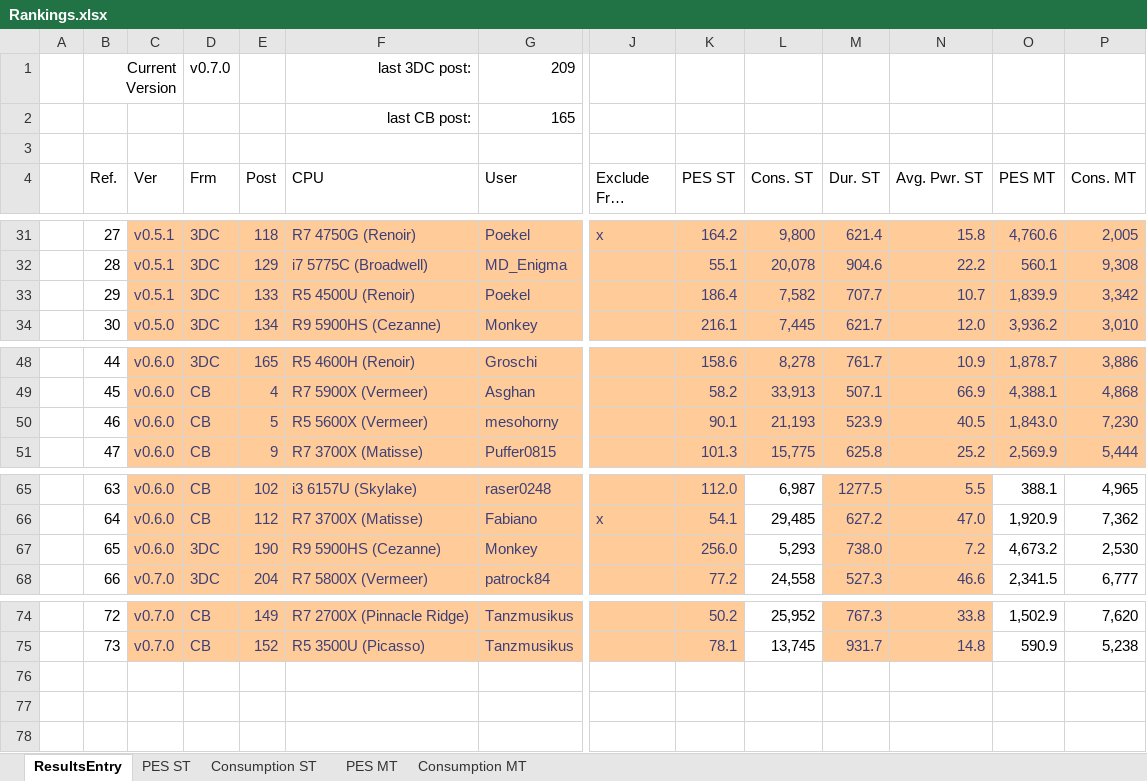
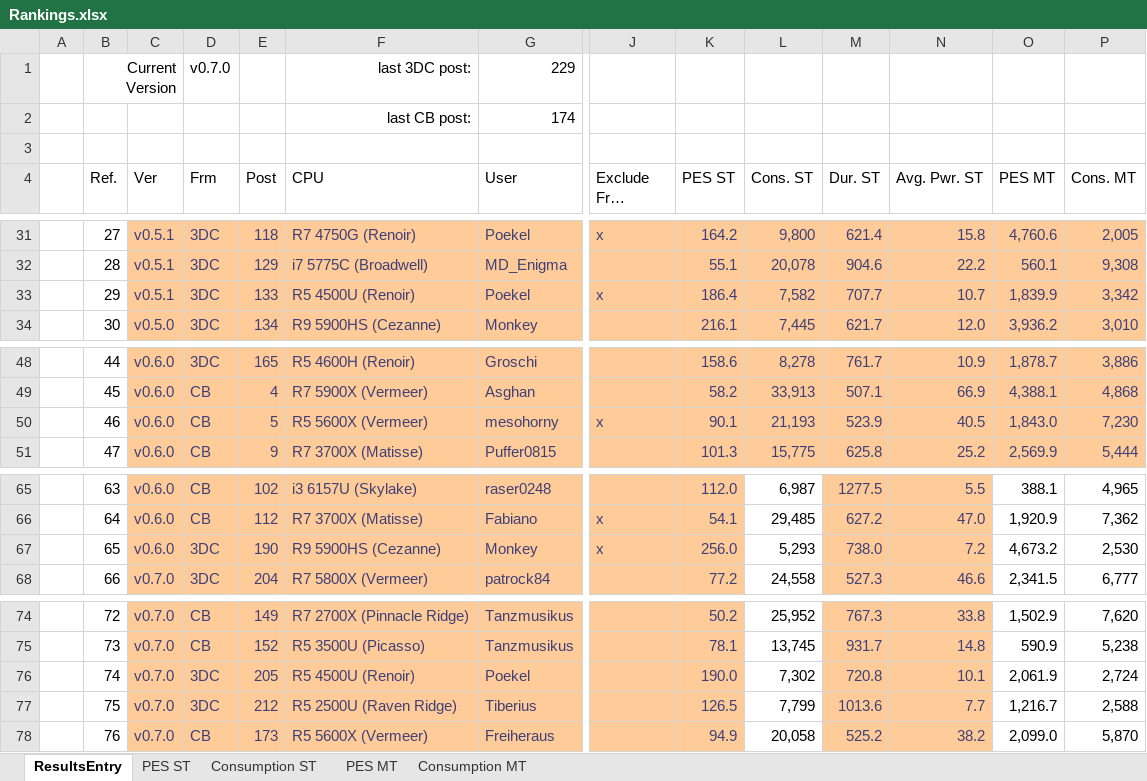
Before and after one commit to BrsVgl/PerformanceEfficiencySuite, an Excel workbook: Ranking/Rankings.xlsx, sheet ResultsEntry, drawn as a sheet; only a part is shown, gaps mark what is left out; long unchanged cells end in …; values as stored, in another font and other column widths than the file's, no borders; table styles not drawn; rows hold the shown columns only; the diff names each change by its address in the sheet, - before the commit and + after, or states it on an @@ line.

Commit message:
updated Rankings

```diff
--- a/Ranking/Rankings.xlsx (sheet ResultsEntry)
+++ b/Ranking/Rankings.xlsx (sheet ResultsEntry)
-G1 (User): 209
+G1 (User): 229
-G2 (User): 165
+G2 (User): 174
-J33 (Exclude From Chart): (empty)
+J33 (Exclude From Chart): x
-J50 (Exclude From Chart): (empty)
+J50 (Exclude From Chart): x
-J67 (Exclude From Chart): (empty)
+J67 (Exclude From Chart): x
+row 76:  | 74 | v0.7.0 | 3DC | 205 | R5 4500U (Renoir) | Poekel |  | 190.0 | 7,302 | 720.8 | 10.1 | 2,061.9 | 2,724
+row 77:  | 75 | v0.7.0 | 3DC | 212 | R5 2500U (Raven Ridge) | Tiberius |  | 126.5 | 7,799 | 1013.6 | 7.7 | 1,216.7 | 2,588
+row 78:  | 76 | v0.7.0 | CB | 173 | R5 5600X (Vermeer) | Freiheraus |  | 94.9 | 20,058 | 525.2 | 38.2 | 2,099.0 | 5,870
```
Also changed, not shown: sheet Consumption ST, sheet PES ST, sheet Consumption MT, sheet PES MT, charts or pictures, 4 other files.
